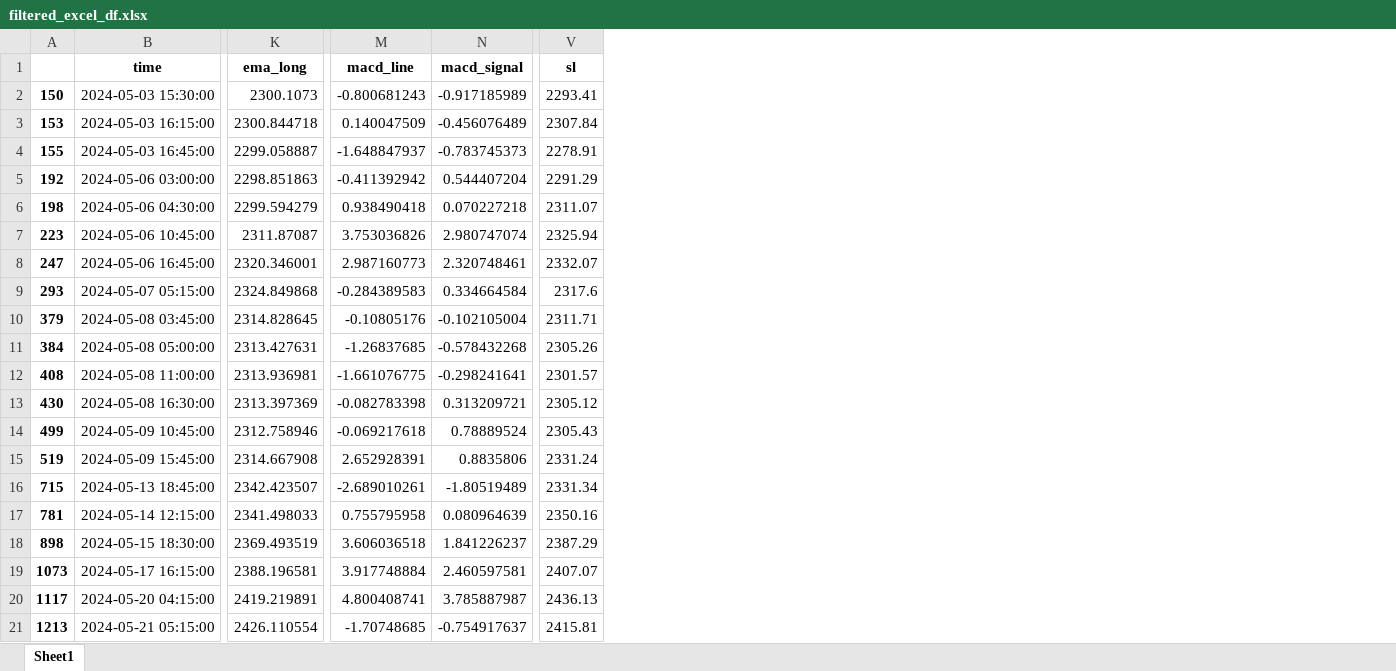
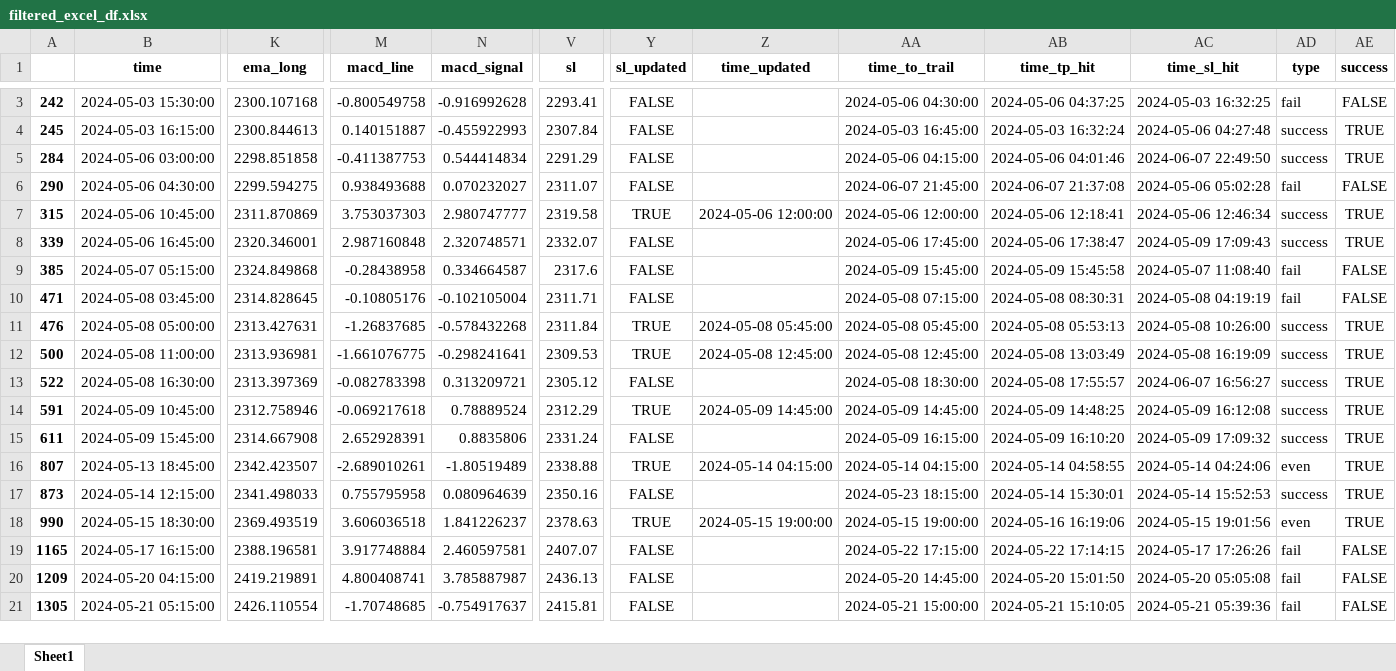
Before and after one commit to TafaraBean/Trade, an Excel workbook: filtered_excel_df.xlsx, sheet Sheet1, drawn as a sheet; only a part is shown, gaps mark what is left out; values as stored, in another font and other column widths than the file's, no borders; removed rows and columns are numbered as before the commit, all else as after; rows hold the shown columns only; the diff covers the shown part only; the diff names each change by its address in the sheet, - before the commit and + after, or states it on an @@ line.

```diff
--- a/filtered_excel_df.xlsx (sheet Sheet1)
+++ b/filtered_excel_df.xlsx (sheet Sheet1)
-column A, rows 2-3: 150 | 153; rows 5-21: 192 | 198 | 223 | 247 | 293 | 379 | 384 | 408 | 430 | 499 | 519 | 715 | 781 | 898 | 1073 | 1117 | 1213
+column A, rows 3-21: 242 | 245 | 284 | 290 | 315 | 339 | 385 | 471 | 476 | 500 | 522 | 591 | 611 | 807 | 873 | 990 | 1165 | 1209 | 1305
+column Y (sl_updated), rows 3-21: FALSE | FALSE | FALSE | FALSE | TRUE | FALSE | FALSE | FALSE | TRUE | TRUE | FALSE | TRUE | FALSE | TRUE | FALSE | TRUE | FALSE | FALSE | FALSE
+column Z (time_updated), rows 7-18: 2024-05-06 12:00:00 |  |  |  | 2024-05-08 05:45:00 | 2024-05-08 12:45:00 |  | 2024-05-09 14:45:00 |  | 2024-05-14 04:15:00 |  | 2024-05-15 19:00:00
+column AA (time_to_trail), rows 3-21: 2024-05-06 04:30:00 | 2024-05-03 16:45:00 | 2024-05-06 04:15:00 | 2024-06-07 21:45:00 | 2024-05-06 12:00:00 | 2024-05-06 17:45:00 | 2024-05-09 15:45:00 | 2024-05-08 07:15:00 | 2024-05-08 05:45:00 | 2024-05-08 12:45:00 | 2024-05-08 18:30:00 | 2024-05-09 14:45:00 | 2024-05-09 16:15:00 | 2024-05-14 04:15:00 | 2024-05-23 18:15:00 | 2024-05-15 19:00:00 | 2024-05-22 17:15:00 | 2024-05-20 14:45:00 | 2024-05-21 15:00:00
+column AB (time_tp_hit), rows 3-21: 2024-05-06 04:37:25 | 2024-05-03 16:32:24 | 2024-05-06 04:01:46 | 2024-06-07 21:37:08 | 2024-05-06 12:18:41 | 2024-05-06 17:38:47 | 2024-05-09 15:45:58 | 2024-05-08 08:30:31 | 2024-05-08 05:53:13 | 2024-05-08 13:03:49 | 2024-05-08 17:55:57 | 2024-05-09 14:48:25 | 2024-05-09 16:10:20 | 2024-05-14 04:58:55 | 2024-05-14 15:30:01 | 2024-05-16 16:19:06 | 2024-05-22 17:14:15 | 2024-05-20 15:01:50 | 2024-05-21 15:10:05
+column AC (time_sl_hit), rows 3-21: 2024-05-03 16:32:25 | 2024-05-06 04:27:48 | 2024-06-07 22:49:50 | 2024-05-06 05:02:28 | 2024-05-06 12:46:34 | 2024-05-09 17:09:43 | 2024-05-07 11:08:40 | 2024-05-08 04:19:19 | 2024-05-08 10:26:00 | 2024-05-08 16:19:09 | 2024-06-07 16:56:27 | 2024-05-09 16:12:08 | 2024-05-09 17:09:32 | 2024-05-14 04:24:06 | 2024-05-14 15:52:53 | 2024-05-15 19:01:56 | 2024-05-17 17:26:26 | 2024-05-20 05:05:08 | 2024-05-21 05:39:36
+column AD (type), rows 3-21: fail | success | success | fail | success | success | fail | fail | success | success | success | success | success | even | success | even | fail | fail | fail
+column AE (success), rows 3-21: FALSE | TRUE | TRUE | FALSE | TRUE | TRUE | FALSE | FALSE | TRUE | TRUE | TRUE | TRUE | TRUE | TRUE | TRUE | TRUE | FALSE | FALSE | FALSE
-K3 (ema_long): 2300.1073
+K3 (ema_long): 2300.107168
-M3 (macd_line): -0.800681243
+M3 (macd_line): -0.800549758
-N3 (macd_signal): -0.917185989
+N3 (macd_signal): -0.916992628
-K4 (ema_long): 2300.844718
+K4 (ema_long): 2300.844613
-M4 (macd_line): 0.140047509
+M4 (macd_line): 0.140151887
-N4 (macd_signal): -0.456076489
+N4 (macd_signal): -0.455922993
-row 4: 155 | 2024-05-03 16:45:00 | 2299.058887 | -1.648847937 | -0.783745373 | 2278.91
-K5 (ema_long): 2298.851863
+K5 (ema_long): 2298.851858
-M5 (macd_line): -0.411392942
+M5 (macd_line): -0.411387753
-N5 (macd_signal): 0.544407204
+N5 (macd_signal): 0.544414834
-K6 (ema_long): 2299.594279
+K6 (ema_long): 2299.594275
-M6 (macd_line): 0.938490418
+M6 (macd_line): 0.938493688
-N6 (macd_signal): 0.070227218
+N6 (macd_signal): 0.070232027
-K7 (ema_long): 2311.87087
+K7 (ema_long): 2311.870869
-M7 (macd_line): 3.753036826
+M7 (macd_line): 3.753037303
-N7 (macd_signal): 2.980747074
+N7 (macd_signal): 2.980747777
-V7 (sl): 2325.94
+V7 (sl): 2319.58
-M8 (macd_line): 2.987160773
+M8 (macd_line): 2.987160848
-N8 (macd_signal): 2.320748461
+N8 (macd_signal): 2.320748571
-M9 (macd_line): -0.284389583
+M9 (macd_line): -0.28438958
-N9 (macd_signal): 0.334664584
+N9 (macd_signal): 0.334664587
-V11 (sl): 2305.26
+V11 (sl): 2311.84
-V12 (sl): 2301.57
+V12 (sl): 2309.53
-V14 (sl): 2305.43
+V14 (sl): 2312.29
-V16 (sl): 2331.34
+V16 (sl): 2338.88
-V18 (sl): 2387.29
+V18 (sl): 2378.63
```
Also changed, not shown: 1 added row, 4 added columns and 10 edited cells elsewhere in this sheet, 1 other file.
